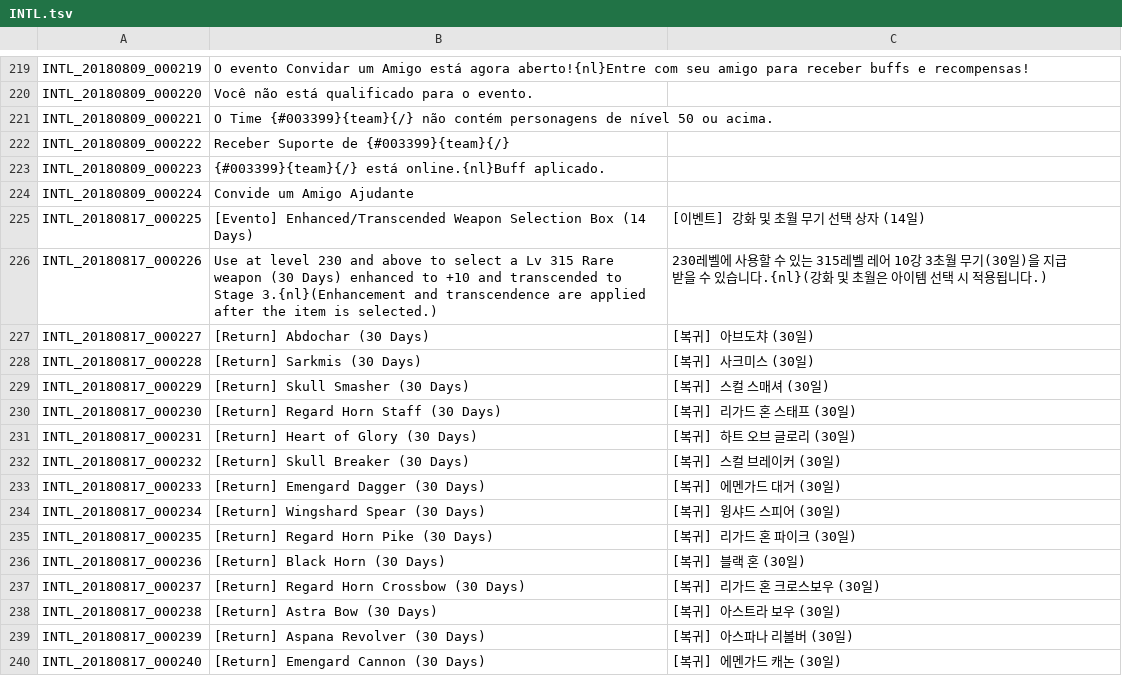
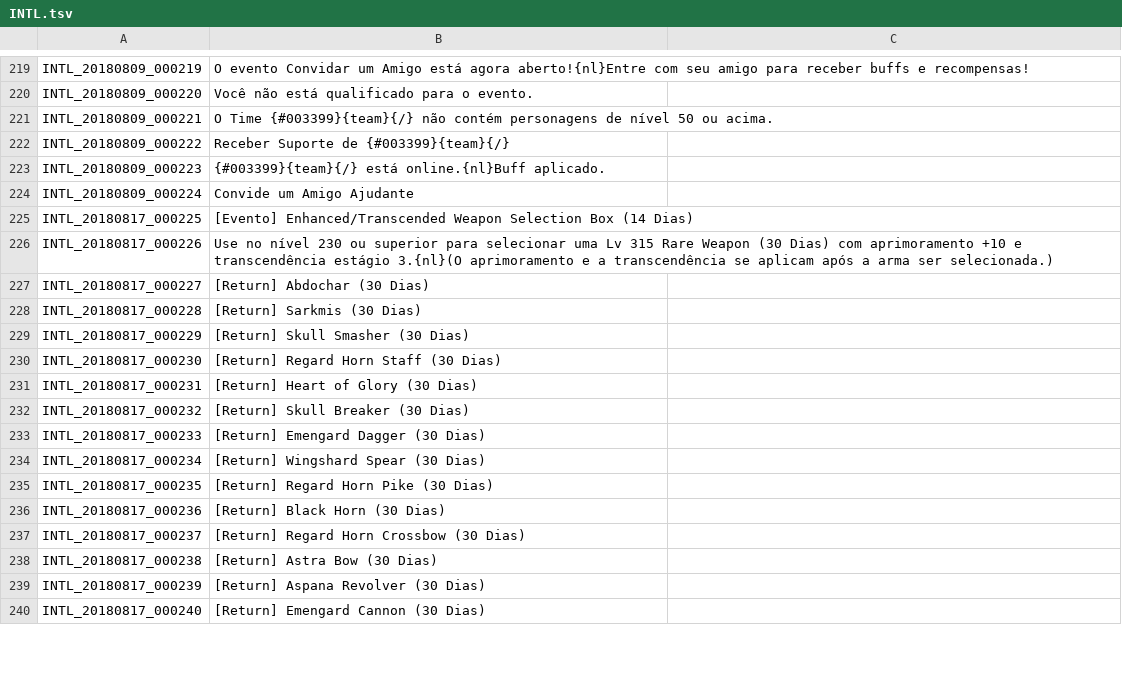
Before and after one commit to Treeofsavior/PortugueseTranslation, a TSV file: INTL.tsv, drawn as a sheet; only a part is shown, gaps mark what is left out; the diff covers the shown part only.

Commit message:
INTL Update

```diff
--- a/INTL.tsv
+++ b/INTL.tsv
@@ -224,17 +224,17 @@ INTL_20180809_000223	{#003399}{team}{/} está online.{nl}Buff aplicado.
 INTL_20180809_000224	Convide um Amigo Ajudante
-INTL_20180817_000225	[Evento] Enhanced/Transcended Weapon Selection Box (14 Days)	[이벤트] 강화 및 초월 무기 선택 상자 (14일)
-INTL_20180817_000226	Use at level 230 and above to select a Lv 315 Rare weapon (30 Days) enhanced to +10 and transcended to Stage 3.{nl}(Enhancement and transcendence are applied after the item is selected.)	230레벨에 사용할 수 있는 315레벨 레어 10강 3초월 무기(30일)을 지급 받을 수 있습니다.{nl}(강화 및 초월은 아이템 선택 시 적용됩니다.)
-INTL_20180817_000227	[Return] Abdochar (30 Days)	[복귀] 아브도챠 (30일)
-INTL_20180817_000228	[Return] Sarkmis (30 Days)	[복귀] 사크미스 (30일)
-INTL_20180817_000229	[Return] Skull Smasher (30 Days)	[복귀] 스컬 스매셔 (30일)
-INTL_20180817_000230	[Return] Regard Horn Staff (30 Days)	[복귀] 리가드 혼 스태프 (30일)
-INTL_20180817_000231	[Return] Heart of Glory (30 Days)	[복귀] 하트 오브 글로리 (30일)
-INTL_20180817_000232	[Return] Skull Breaker (30 Days)	[복귀] 스컬 브레이커 (30일)
-INTL_20180817_000233	[Return] Emengard Dagger (30 Days)	[복귀] 에멘가드 대거 (30일)
-INTL_20180817_000234	[Return] Wingshard Spear (30 Days)	[복귀] 윙샤드 스피어 (30일)
-INTL_20180817_000235	[Return] Regard Horn Pike (30 Days)	[복귀] 리가드 혼 파이크 (30일)
-INTL_20180817_000236	[Return] Black Horn (30 Days)	[복귀] 블랙 혼 (30일)
-INTL_20180817_000237	[Return] Regard Horn Crossbow (30 Days)	[복귀] 리가드 혼 크로스보우 (30일)
-INTL_20180817_000238	[Return] Astra Bow (30 Days)	[복귀] 아스트라 보우 (30일)
-INTL_20180817_000239	[Return] Aspana Revolver (30 Days)	[복귀] 아스파나 리볼버 (30일)
-INTL_20180817_000240	[Return] Emengard Cannon (30 Days)	[복귀] 에멘가드 캐논 (30일)
+INTL_20180817_000225	[Evento] Enhanced/Transcended Weapon Selection Box (14 Dias)
+INTL_20180817_000226	Use no nível 230 ou superior para selecionar uma Lv 315 Rare Weapon (30 Dias) com aprimoramento +10 e transcendência estágio 3.{nl}(O aprimoramento e a transcendência se aplicam após a arma ser selecionada.)
+INTL_20180817_000227	[Return] Abdochar (30 Dias)
+INTL_20180817_000228	[Return] Sarkmis (30 Dias)
+INTL_20180817_000229	[Return] Skull Smasher (30 Dias)
+INTL_20180817_000230	[Return] Regard Horn Staff (30 Dias)
+INTL_20180817_000231	[Return] Heart of Glory (30 Dias)
+INTL_20180817_000232	[Return] Skull Breaker (30 Dias)
+INTL_20180817_000233	[Return] Emengard Dagger (30 Dias)
+INTL_20180817_000234	[Return] Wingshard Spear (30 Dias)
+INTL_20180817_000235	[Return] Regard Horn Pike (30 Dias)
+INTL_20180817_000236	[Return] Black Horn (30 Dias)
+INTL_20180817_000237	[Return] Regard Horn Crossbow (30 Dias)
+INTL_20180817_000238	[Return] Astra Bow (30 Dias)
+INTL_20180817_000239	[Return] Aspana Revolver (30 Dias)
+INTL_20180817_000240	[Return] Emengard Cannon (30 Dias)
```
Also changed, not shown: 1 added row, 1 removed row and 137 edited cells elsewhere in this file.
